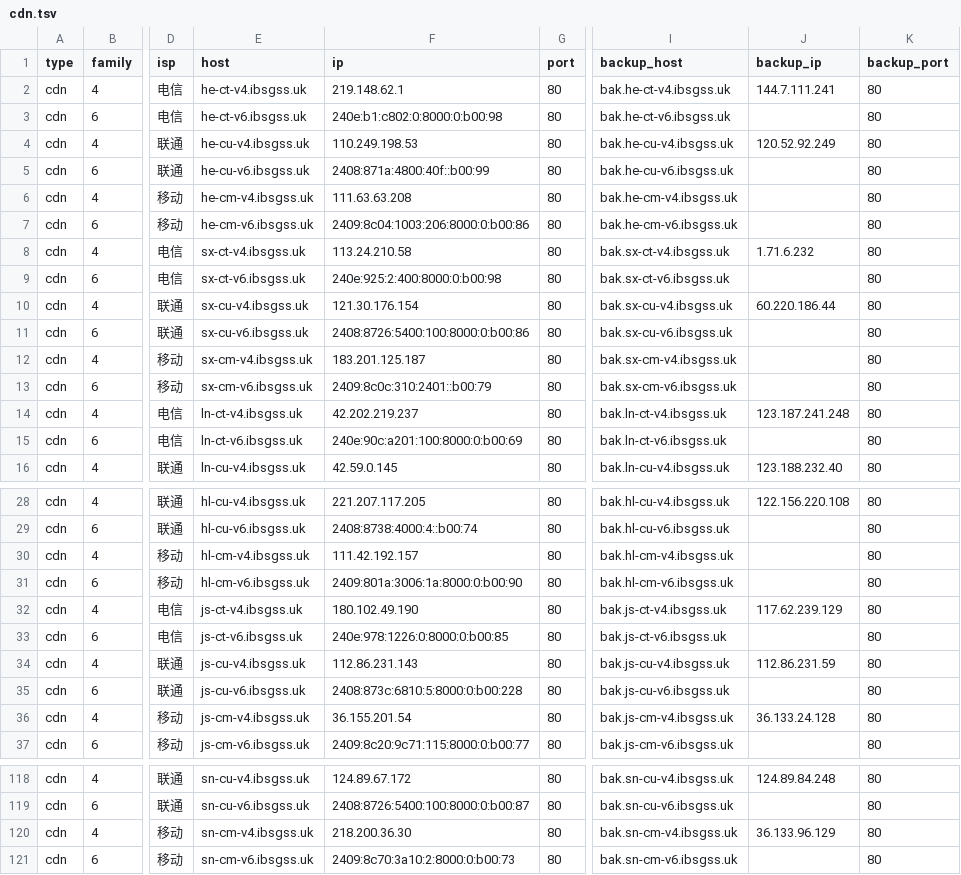
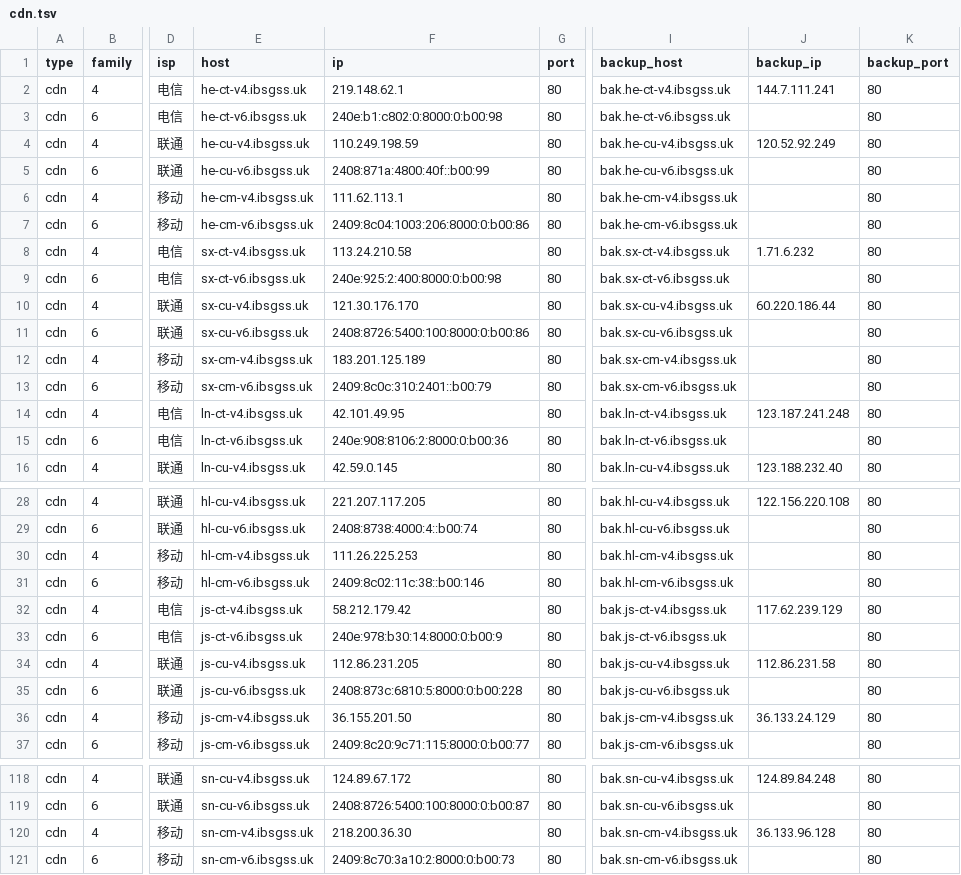
Before and after one commit to Tozward/TcpQuality, a TSV file: nodes/cdn.tsv, drawn as a sheet; only a part is shown, gaps mark what is left out; the diff covers the shown part only; the diff names each change by its address in the sheet, - before the commit and + after, or states it on an @@ line.

```diff
--- a/nodes/cdn.tsv
+++ b/nodes/cdn.tsv
-F4 (ip): 110.249.198.53
+F4 (ip): 110.249.198.59
-F6 (ip): 111.63.63.208
+F6 (ip): 111.62.113.1
-F10 (ip): 121.30.176.154
+F10 (ip): 121.30.176.170
-F12 (ip): 183.201.125.187
+F12 (ip): 183.201.125.189
-F14 (ip): 42.202.219.237
+F14 (ip): 42.101.49.95
-F15 (ip): 240e:90c:a201:100:8000:0:b00:69
+F15 (ip): 240e:908:8106:2:8000:0:b00:36
-F30 (ip): 111.42.192.157
+F30 (ip): 111.26.225.253
-F31 (ip): 2409:801a:3006:1a:8000:0:b00:90
+F31 (ip): 2409:8c02:11c:38::b00:146
-F32 (ip): 180.102.49.190
+F32 (ip): 58.212.179.42
-F33 (ip): 240e:978:1226:0:8000:0:b00:85
+F33 (ip): 240e:978:b30:14:8000:0:b00:9
-F34 (ip): 112.86.231.143
+F34 (ip): 112.86.231.205
-J34 (backup_ip): 112.86.231.59
+J34 (backup_ip): 112.86.231.58
-F36 (ip): 36.155.201.54
+F36 (ip): 36.155.201.50
-J36 (backup_ip): 36.133.24.128
+J36 (backup_ip): 36.133.24.129
-J120 (backup_ip): 36.133.96.129
+J120 (backup_ip): 36.133.96.128
```
Also changed, not shown: 32 edited cells elsewhere in this file, nodes/all.tsv, nodes/cernet.tsv, 3 other files.
